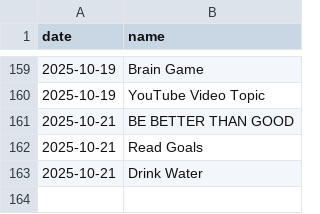
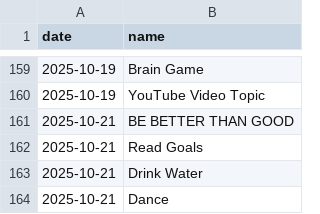
Before and after one commit to aster-king/Habitualize, a CSV file: completed.csv, drawn as a sheet; only a part is shown, gaps mark what is left out; the diff names each change by its address in the sheet, - before the commit and + after, or states it on an @@ line.

Commit message:
Complete habit: Dance on 2025-10-21

```diff
--- a/completed.csv
+++ b/completed.csv
+row 164: 2025-10-21 | Dance
```
